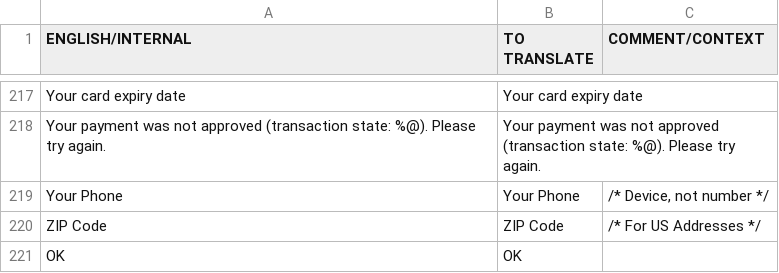
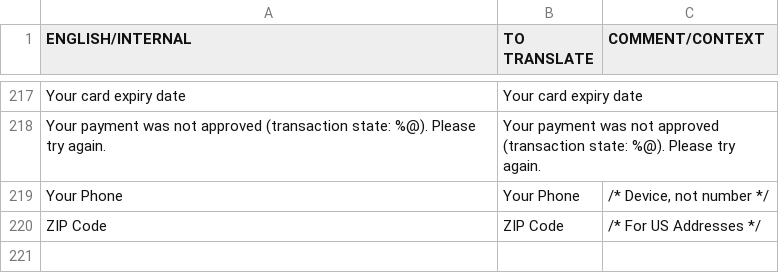
Before and after one commit to OceanLabs/iOS-Print-SDK, a CSV file: Kite-SDK/PSPrintSDK/OLKiteLocalizationResources.bundle/en.lproj/KitePrintSDK.untranslated.csv, drawn as a sheet; only a part is shown, gaps mark what is left out; the diff names each change by its address in the sheet, - before the commit and + after, or states it on an @@ line.

```diff
--- a/Kite-SDK/PSPrintSDK/OLKiteLocalizationResources.bundle/en.lproj/KitePrintSDK.untranslated.csv
+++ b/Kite-SDK/PSPrintSDK/OLKiteLocalizationResources.bundle/en.lproj/KitePrintSDK.untranslated.csv
-row 221: ΟΚ | ΟΚ
```
Also changed, not shown: Kite-SDK/PSPrintSDK/OLKiteLocalizationResources.bundle/es.lproj/KitePrintSDK.translated.csv, Kite-SDK/PSPrintSDK/OLKiteLocalizationResources.bundle/fr.lproj/KitePrintSDK.translated.csv, 7 other files.
